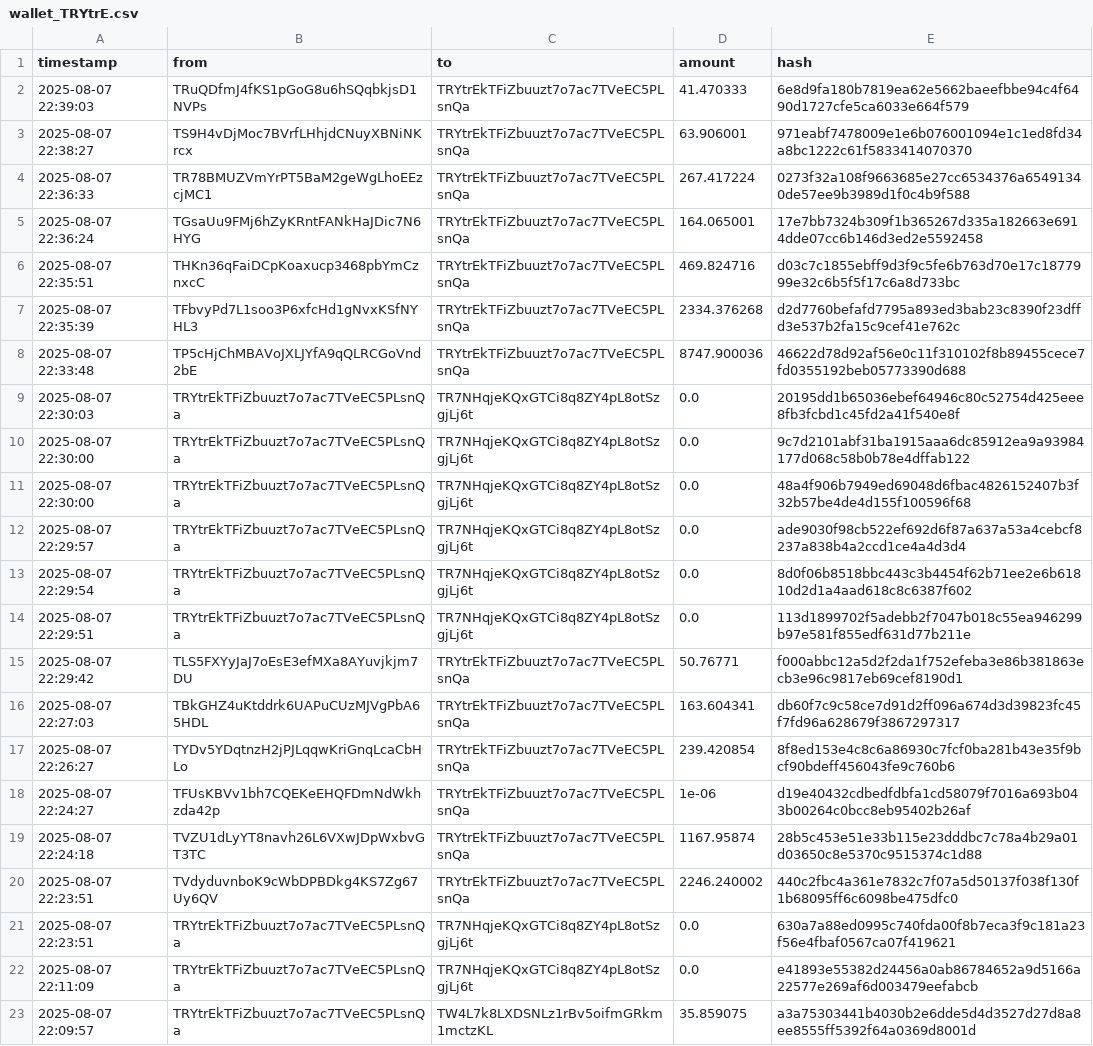
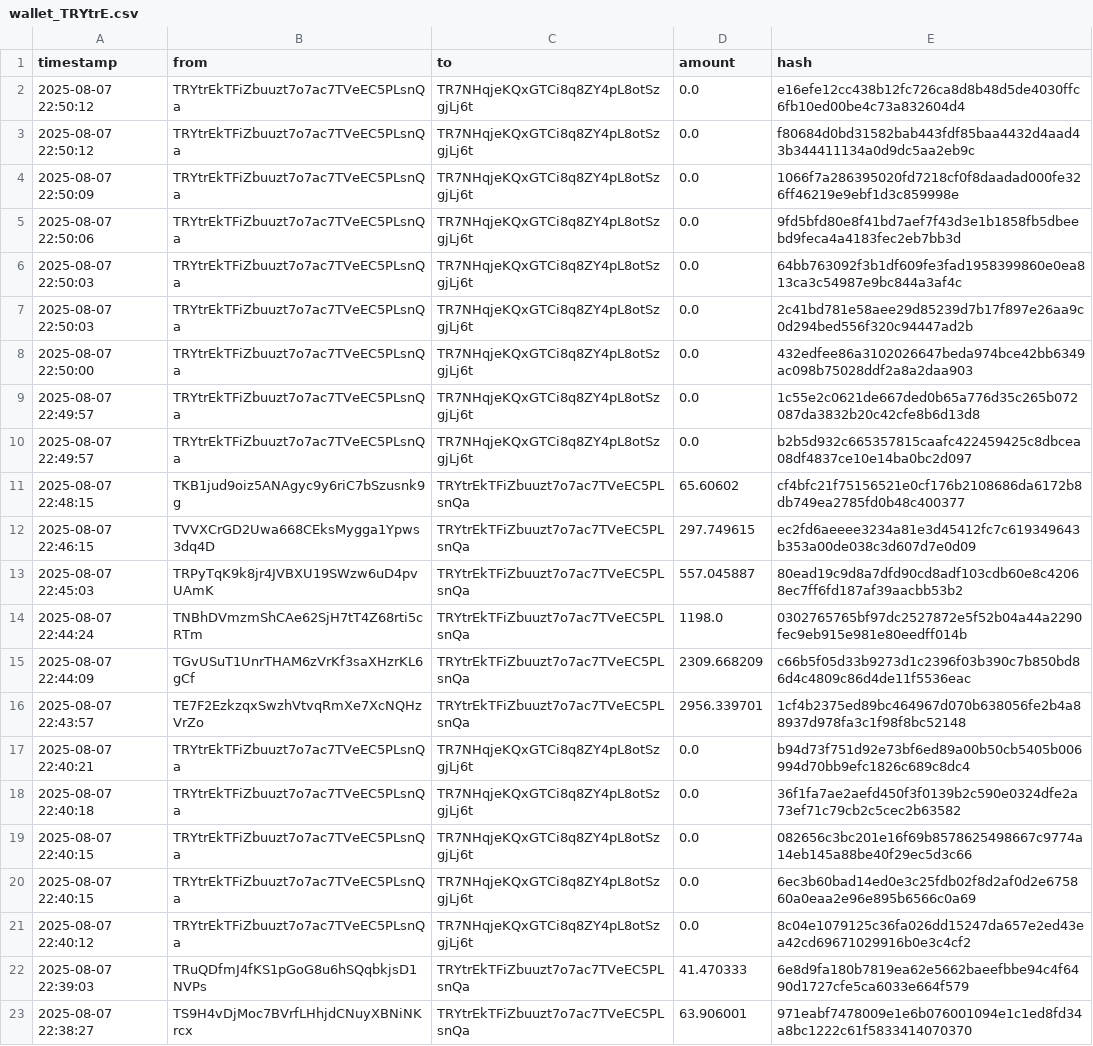
Before and after one commit to Lexsuss/tron-wallet-monitor, a CSV file: data/wallet_TRYtrE.csv, drawn as a sheet; only a part is shown; the shorter side is filled out with more unchanged rows; the diff names each change by its address in the sheet, - before the commit and + after, or states it on an @@ line.

```diff
--- a/data/wallet_TRYtrE.csv
+++ b/data/wallet_TRYtrE.csv
+row 2: 2025-08-07 22:50:12 | TRYtrEkTFiZbuuzt7o7ac7TVeEC5PLsnQa | TR7NHqjeKQxGTCi8q8ZY4pL8otSzgjLj6t | 0.0 | e16efe12cc438b12fc726ca8d8b48d5de4030ffc6fb10ed00be4c73a832604d4
+row 3: 2025-08-07 22:50:12 | TRYtrEkTFiZbuuzt7o7ac7TVeEC5PLsnQa | TR7NHqjeKQxGTCi8q8ZY4pL8otSzgjLj6t | 0.0 | f80684d0bd31582bab443fdf85baa4432d4aad43b344411134a0d9dc5aa2eb9c
+row 4: 2025-08-07 22:50:09 | TRYtrEkTFiZbuuzt7o7ac7TVeEC5PLsnQa | TR7NHqjeKQxGTCi8q8ZY4pL8otSzgjLj6t | 0.0 | 1066f7a286395020fd7218cf0f8daadad000fe326ff46219e9ebf1d3c859998e
+row 5: 2025-08-07 22:50:06 | TRYtrEkTFiZbuuzt7o7ac7TVeEC5PLsnQa | TR7NHqjeKQxGTCi8q8ZY4pL8otSzgjLj6t | 0.0 | 9fd5bfd80e8f41bd7aef7f43d3e1b1858fb5dbeebd9feca4a4183fec2eb7bb3d
+row 6: 2025-08-07 22:50:03 | TRYtrEkTFiZbuuzt7o7ac7TVeEC5PLsnQa | TR7NHqjeKQxGTCi8q8ZY4pL8otSzgjLj6t | 0.0 | 64bb763092f3b1df609fe3fad1958399860e0ea813ca3c54987e9bc844a3af4c
+row 7: 2025-08-07 22:50:03 | TRYtrEkTFiZbuuzt7o7ac7TVeEC5PLsnQa | TR7NHqjeKQxGTCi8q8ZY4pL8otSzgjLj6t | 0.0 | 2c41bd781e58aee29d85239d7b17f897e26aa9c0d294bed556f320c94447ad2b
+row 8: 2025-08-07 22:50:00 | TRYtrEkTFiZbuuzt7o7ac7TVeEC5PLsnQa | TR7NHqjeKQxGTCi8q8ZY4pL8otSzgjLj6t | 0.0 | 432edfee86a3102026647beda974bce42bb6349ac098b75028ddf2a8a2daa903
+row 9: 2025-08-07 22:49:57 | TRYtrEkTFiZbuuzt7o7ac7TVeEC5PLsnQa | TR7NHqjeKQxGTCi8q8ZY4pL8otSzgjLj6t | 0.0 | 1c55e2c0621de667ded0b65a776d35c265b072087da3832b20c42cfe8b6d13d8
+row 10: 2025-08-07 22:49:57 | TRYtrEkTFiZbuuzt7o7ac7TVeEC5PLsnQa | TR7NHqjeKQxGTCi8q8ZY4pL8otSzgjLj6t | 0.0 | b2b5d932c665357815caafc422459425c8dbcea08df4837ce10e14ba0bc2d097
+row 11: 2025-08-07 22:48:15 | TKB1jud9oiz5ANAgyc9y6riC7bSzusnk9g | TRYtrEkTFiZbuuzt7o7ac7TVeEC5PLsnQa | 65.60602 | cf4bfc21f75156521e0cf176b2108686da6172b8db749ea2785fd0b48c400377
+row 12: 2025-08-07 22:46:15 | TVVXCrGD2Uwa668CEksMygga1Ypws3dq4D | TRYtrEkTFiZbuuzt7o7ac7TVeEC5PLsnQa | 297.749615 | ec2fd6aeeee3234a81e3d45412fc7c619349643b353a00de038c3d607d7e0d09
+row 13: 2025-08-07 22:45:03 | TRPyTqK9k8jr4JVBXU19SWzw6uD4pvUAmK | TRYtrEkTFiZbuuzt7o7ac7TVeEC5PLsnQa | 557.045887 | 80ead19c9d8a7dfd90cd8adf103cdb60e8c42068ec7ff6fd187af39aacbb53b2
+row 14: 2025-08-07 22:44:24 | TNBhDVmzmShCAe62SjH7tT4Z68rti5cRTm | TRYtrEkTFiZbuuzt7o7ac7TVeEC5PLsnQa | 1198.0 | 0302765765bf97dc2527872e5f52b04a44a2290fec9eb915e981e80eedff014b
+row 15: 2025-08-07 22:44:09 | TGvUSuT1UnrTHAM6zVrKf3saXHzrKL6gCf | TRYtrEkTFiZbuuzt7o7ac7TVeEC5PLsnQa | 2309.668209 | c66b5f05d33b9273d1c2396f03b390c7b850bd86d4c4809c86d4de11f5536eac
+row 16: 2025-08-07 22:43:57 | TE7F2EzkzqxSwzhVtvqRmXe7XcNQHzVrZo | TRYtrEkTFiZbuuzt7o7ac7TVeEC5PLsnQa | 2956.339701 | 1cf4b2375ed89bc464967d070b638056fe2b4a88937d978fa3c1f98f8bc52148
+row 17: 2025-08-07 22:40:21 | TRYtrEkTFiZbuuzt7o7ac7TVeEC5PLsnQa | TR7NHqjeKQxGTCi8q8ZY4pL8otSzgjLj6t | 0.0 | b94d73f751d92e73bf6ed89a00b50cb5405b006994d70bb9efc1826c689c8dc4
+row 18: 2025-08-07 22:40:18 | TRYtrEkTFiZbuuzt7o7ac7TVeEC5PLsnQa | TR7NHqjeKQxGTCi8q8ZY4pL8otSzgjLj6t | 0.0 | 36f1fa7ae2aefd450f3f0139b2c590e0324dfe2a73ef71c79cb2c5cec2b63582
+row 19: 2025-08-07 22:40:15 | TRYtrEkTFiZbuuzt7o7ac7TVeEC5PLsnQa | TR7NHqjeKQxGTCi8q8ZY4pL8otSzgjLj6t | 0.0 | 082656c3bc201e16f69b8578625498667c9774a14eb145a88be40f29ec5d3c66
+row 20: 2025-08-07 22:40:15 | TRYtrEkTFiZbuuzt7o7ac7TVeEC5PLsnQa | TR7NHqjeKQxGTCi8q8ZY4pL8otSzgjLj6t | 0.0 | 6ec3b60bad14ed0e3c25fdb02f8d2af0d2e675860a0eaa2e96e895b6566c0a69
+row 21: 2025-08-07 22:40:12 | TRYtrEkTFiZbuuzt7o7ac7TVeEC5PLsnQa | TR7NHqjeKQxGTCi8q8ZY4pL8otSzgjLj6t | 0.0 | 8c04e1079125c36fa026dd15247da657e2ed43ea42cd69671029916b0e3c4cf2
```
